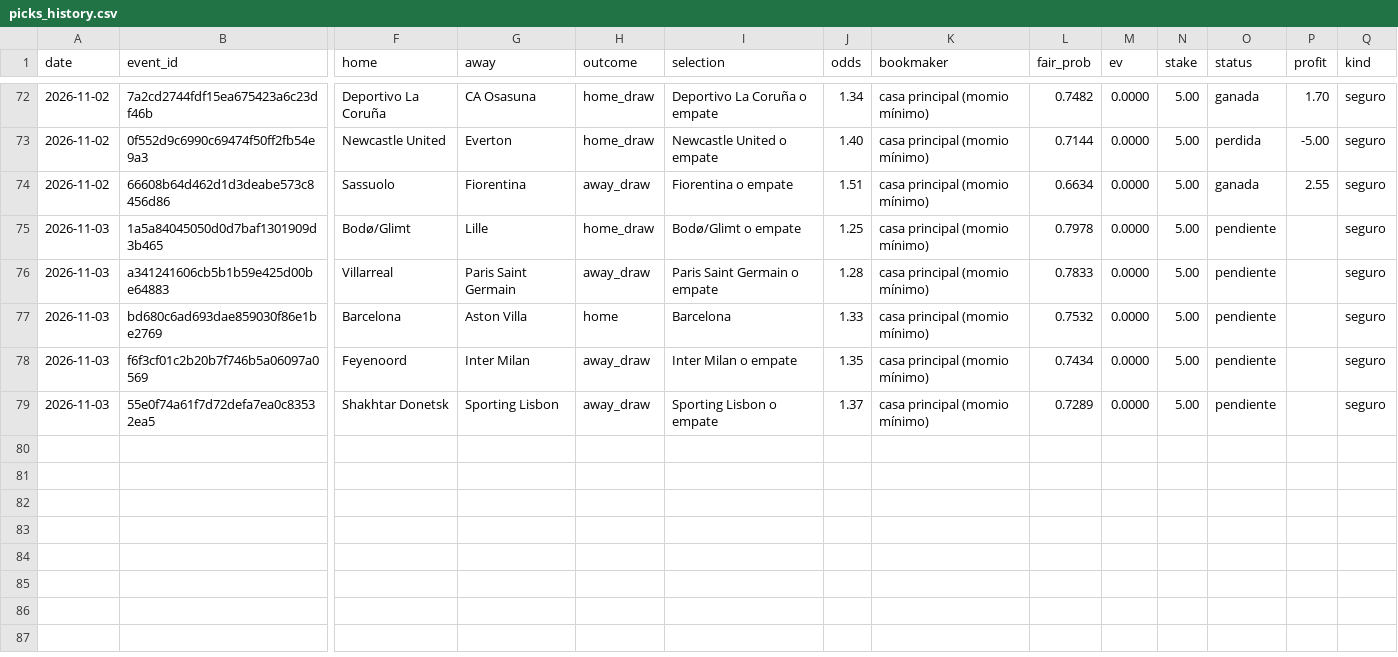
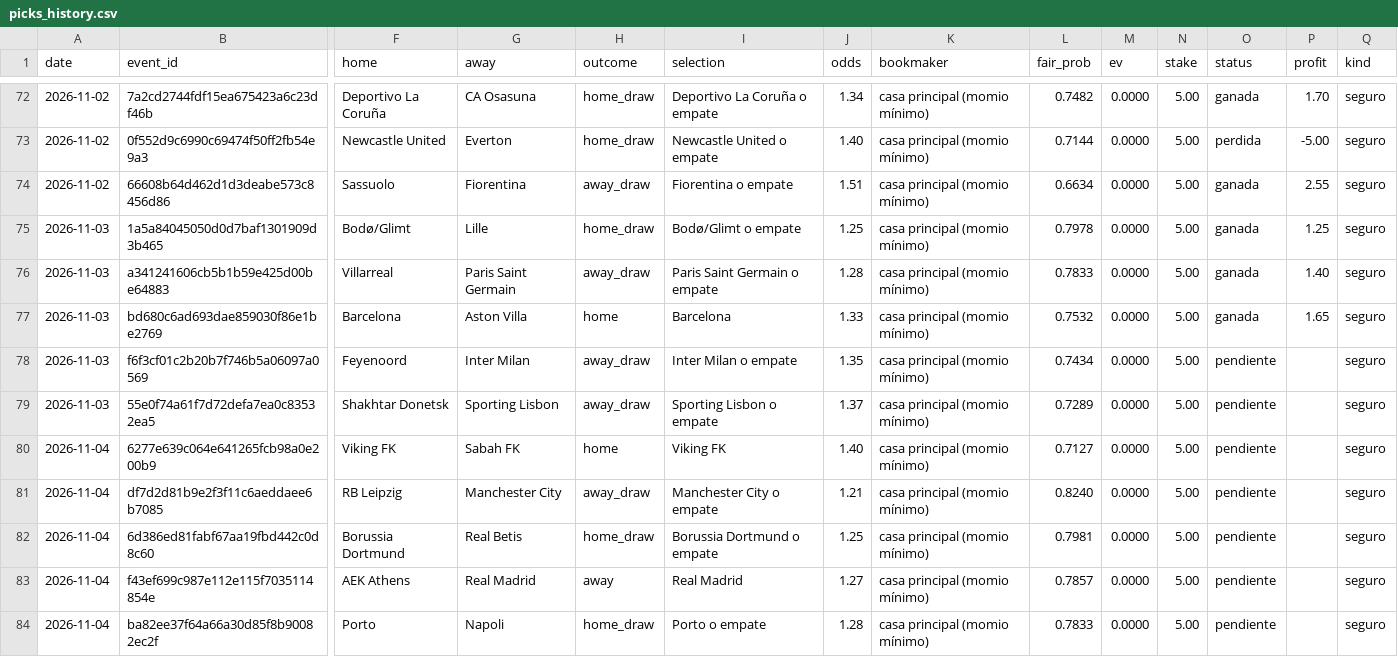
Before and after one commit to Ryojik-ser/value-betting, a CSV file: data/picks_history.csv, drawn as a sheet; only a part is shown, gaps mark what is left out; rows hold the shown columns only; the diff names each change by its address in the sheet, - before the commit and + after, or states it on an @@ line.

```diff
--- a/data/picks_history.csv
+++ b/data/picks_history.csv
-O75:O77 (status): pendiente
+O75:O77 (status): ganada
-P75 (profit): (empty)
+P75 (profit): 1.25
-P76 (profit): (empty)
+P76 (profit): 1.40
-P77 (profit): (empty)
+P77 (profit): 1.65
+row 80: 2026-11-04 | 6277e639c064e641265fcb98a0e200b9 | Viking FK | Sabah FK | home | Viking FK | 1.40 | casa principal (momio mínimo) | 0.7127 | 0.0000 | 5.00 | pendiente |  | seguro
+row 81: 2026-11-04 | df7d2d81b9e2f3f11c6aeddaee6b7085 | RB Leipzig | Manchester City | away_draw | Manchester City o empate | 1.21 | casa principal (momio mínimo) | 0.8240 | 0.0000 | 5.00 | pendiente |  | seguro
+row 82: 2026-11-04 | 6d386ed81fabf67aa19fbd442c0d8c60 | Borussia Dortmund | Real Betis | home_draw | Borussia Dortmund o empate | 1.25 | casa principal (momio mínimo) | 0.7981 | 0.0000 | 5.00 | pendiente |  | seguro
+row 83: 2026-11-04 | f43ef699c987e112e115f7035114854e | AEK Athens | Real Madrid | away | Real Madrid | 1.27 | casa principal (momio mínimo) | 0.7857 | 0.0000 | 5.00 | pendiente |  | seguro
+row 84: 2026-11-04 | ba82ee37f64a66a30d85f8b90082ec2f | Porto | Napoli | home_draw | Porto o empate | 1.28 | casa principal (momio mínimo) | 0.7833 | 0.0000 | 5.00 | pendiente |  | seguro
```
Also changed, not shown: data/bets_history.csv.
